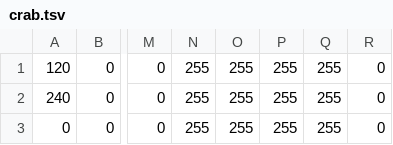
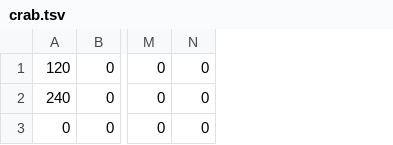
Before and after one commit to SelfSpectrum/DanseMacrab, a TSV file: resources/anims/mainMenu/crab.tsv, drawn as a sheet; only a part is shown, gaps mark what is left out; the diff names each change by its address in the sheet, - before the commit and + after, or states it on an @@ line.

```diff
--- a/resources/anims/mainMenu/crab.tsv
+++ b/resources/anims/mainMenu/crab.tsv
-column N, rows 1-3: all 255
-column O, rows 1-3: all 255
-column P, rows 1-3: all 255
-column Q, rows 1-3: all 255
```
Also changed, not shown: 8 other files.
